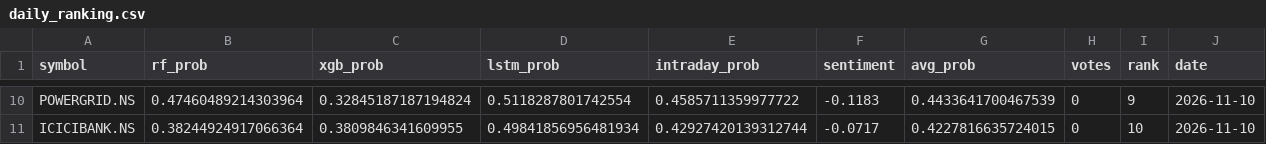
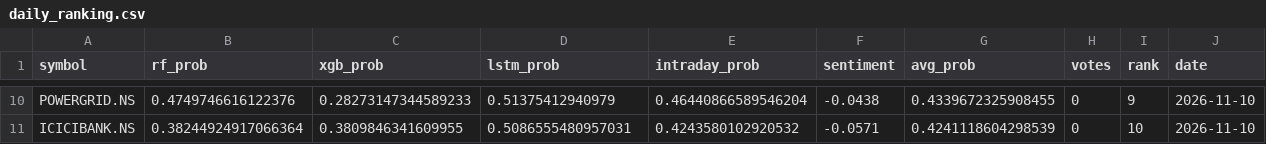
Before and after one commit to Haik11kashiyani/project-aegis, a CSV file: data/daily_ranking.csv, drawn as a sheet; only a part is shown, gaps mark what is left out; the diff covers the shown part only; the diff names each change by its address in the sheet, - before the commit and + after, or states it on an @@ line.

```diff
--- a/data/daily_ranking.csv
+++ b/data/daily_ranking.csv
-B10 (rf_prob): 0.47460489214303964
+B10 (rf_prob): 0.4749746616122376
-C10 (xgb_prob): 0.32845187187194824
+C10 (xgb_prob): 0.28273147344589233
-D10 (lstm_prob): 0.5118287801742554
+D10 (lstm_prob): 0.51375412940979
-E10 (intraday_prob): 0.4585711359977722
+E10 (intraday_prob): 0.46440866589546204
-F10 (sentiment): -0.1183
+F10 (sentiment): -0.0438
-G10 (avg_prob): 0.4433641700467539
+G10 (avg_prob): 0.4339672325908455
-D11 (lstm_prob): 0.49841856956481934
+D11 (lstm_prob): 0.5086555480957031
-E11 (intraday_prob): 0.42927420139312744
+E11 (intraday_prob): 0.4243580102920532
-F11 (sentiment): -0.0717
+F11 (sentiment): -0.0571
-G11 (avg_prob): 0.4227816635724015
+G11 (avg_prob): 0.4241118604298539
```
Also changed, not shown: 34 edited cells elsewhere in this file, 8 other files.
